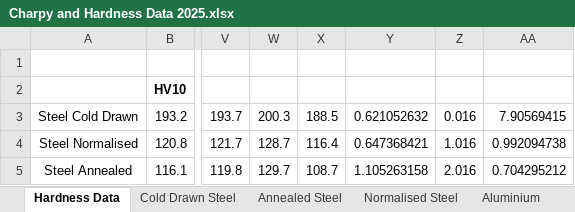
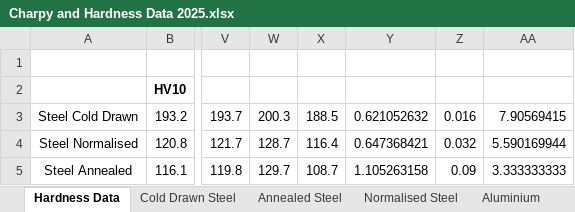
Before and after one commit to edwardb05/University-computing, an Excel workbook: Lab work/Materials lab/Charpy and Hardness Data 2025.xlsx, sheet Hardness Data, drawn as a sheet; only a part is shown, gaps mark what is left out; values as stored, in another font and other column widths than the file's, no borders; charts and pictures not drawn; the diff names each change by its address in the sheet, - before the commit and + after, or states it on an @@ line.

Commit message:
changed hardnes datat

```diff
--- a/Lab work/Materials lab/Charpy and Hardness Data 2025.xlsx (sheet Hardness Data)
+++ b/Lab work/Materials lab/Charpy and Hardness Data 2025.xlsx (sheet Hardness Data)
-Z4: 1.016
+Z4: 0.032
-AA4: 0.992094738
+AA4: 5.590169944
-Z5: 2.016
+Z5: 0.09
-AA5: 0.704295212
+AA5: 3.333333333
```
Also changed, not shown: charts or pictures, 2 other files.
